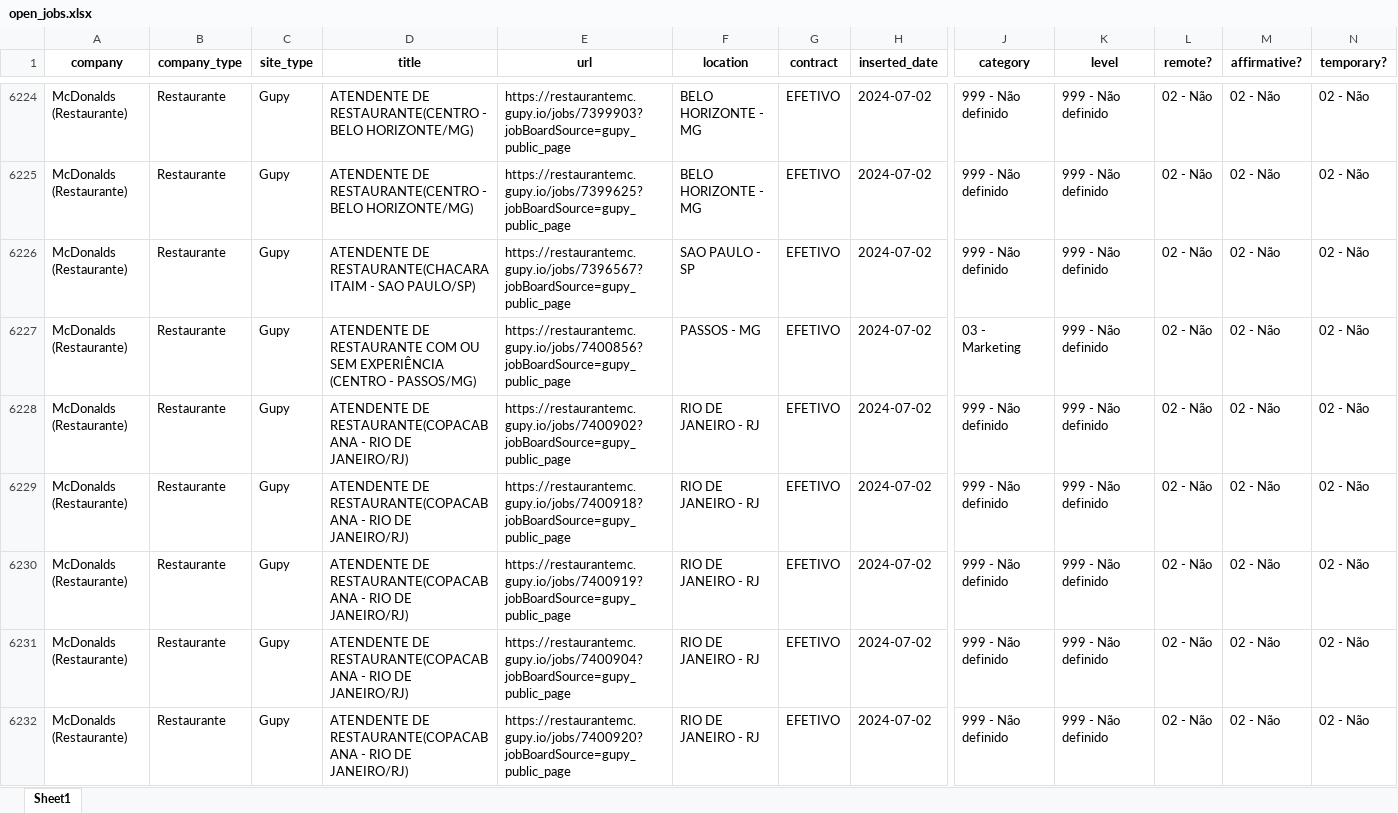
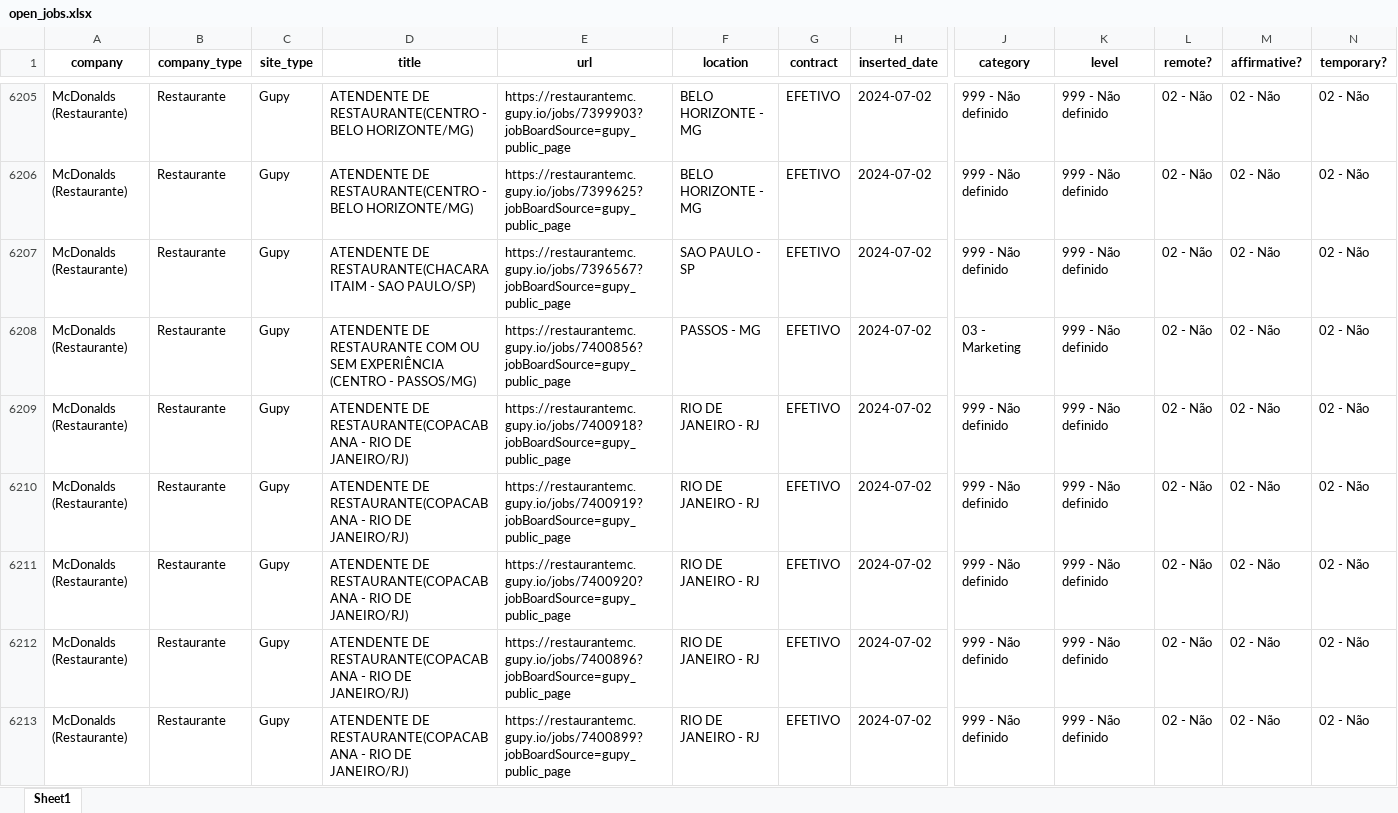
Before and after one commit to eualannascimento/site-projeto-classifica-vagas, an Excel workbook: assets/data/xlsx/open_jobs.xlsx, sheet Sheet1, drawn as a sheet; only a part is shown, gaps mark what is left out; the shorter side is filled out with more unchanged rows; values as stored, in another font and other column widths than the file's, no borders; rows hold the shown columns only; the diff covers the shown part only; the diff names each change by its address in the sheet, - before the commit and + after, or states it on an @@ line.

```diff
--- a/assets/data/xlsx/open_jobs.xlsx (sheet Sheet1)
+++ b/assets/data/xlsx/open_jobs.xlsx (sheet Sheet1)
-row 6228: McDonalds (Restaurante) | Restaurante | Gupy | ATENDENTE DE RESTAURANTE(COPACABANA - RIO DE JANEIRO/RJ) | https://restaurantemc.gupy.io/jobs/7400902?jobBoardSource=gupy_public_page | RIO DE JANEIRO - RJ | EFETIVO | 2024-07-02 | 999 - Não definido | 999 - Não definido | 02 - Não | 02 - Não | 02 - Não
-row 6231: McDonalds (Restaurante) | Restaurante | Gupy | ATENDENTE DE RESTAURANTE(COPACABANA - RIO DE JANEIRO/RJ) | https://restaurantemc.gupy.io/jobs/7400904?jobBoardSource=gupy_public_page | RIO DE JANEIRO - RJ | EFETIVO | 2024-07-02 | 999 - Não definido | 999 - Não definido | 02 - Não | 02 - Não | 02 - Não
```
Also changed, not shown: 22 removed rows elsewhere in this sheet, 1 other file.
